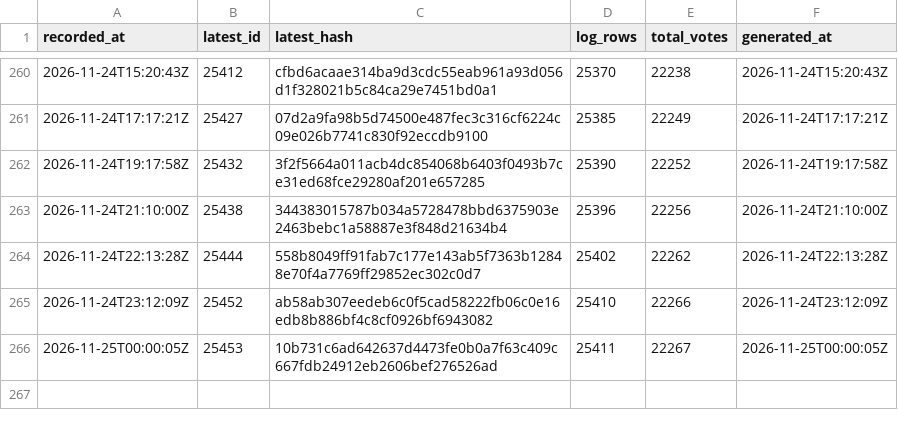
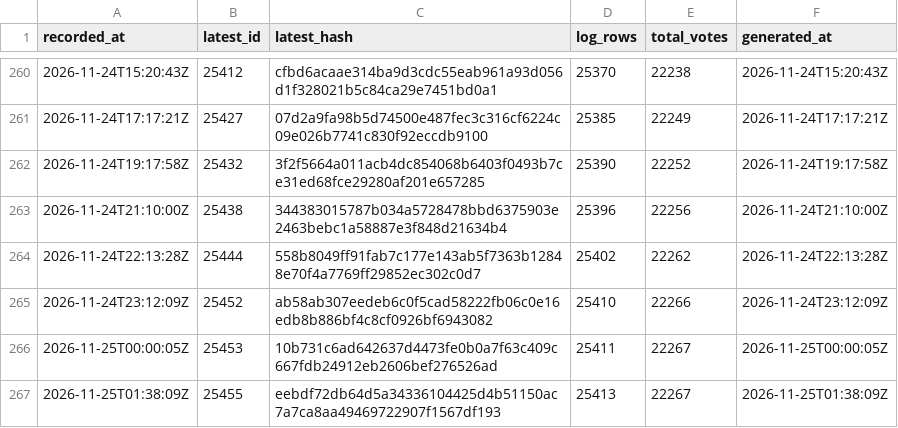
Before and after one commit to listastudentore-afk/lista-studentore-audit, a CSV file: heads.csv, drawn as a sheet; only a part is shown, gaps mark what is left out; the diff names each change by its address in the sheet, - before the commit and + after, or states it on an @@ line.

```diff
--- a/heads.csv
+++ b/heads.csv
+row 267: 2026-11-25T01:38:09Z | 25455 | eebdf72db64d5a34336104425d4b51150ac7a7ca8aa49469722907f1567df193 | 25413 | 22267 | 2026-11-25T01:38:09Z
```
Also changed, not shown: tirana-heads.csv, 1 other file.
